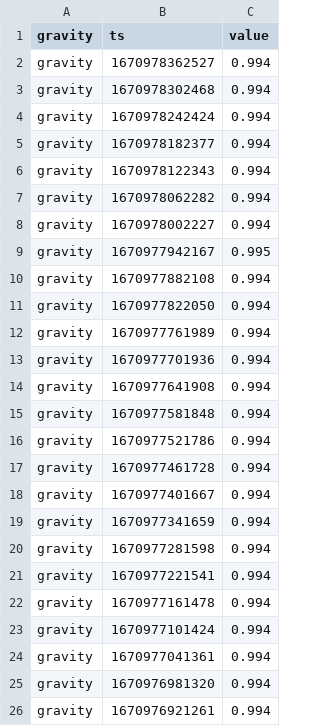
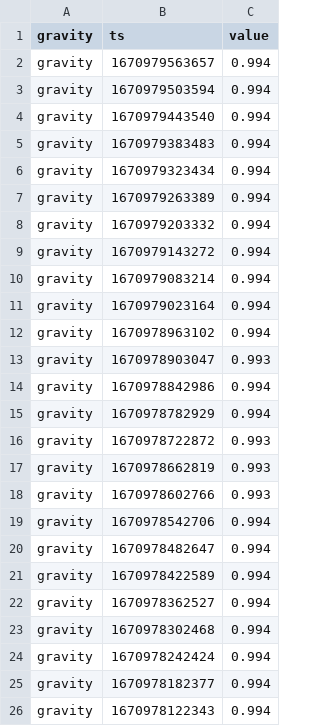
Before and after one commit to topzoz/BranntweinAG-data, a CSV file: gravity.csv, drawn as a sheet; only a part is shown; the shorter side is filled out with more unchanged rows; the diff names each change by its address in the sheet, - before the commit and + after, or states it on an @@ line.

```diff
--- a/gravity.csv
+++ b/gravity.csv
+row 2: gravity | 1670979563657 | 0.994
+row 3: gravity | 1670979503594 | 0.994
+row 4: gravity | 1670979443540 | 0.994
+row 5: gravity | 1670979383483 | 0.994
+row 6: gravity | 1670979323434 | 0.994
+row 7: gravity | 1670979263389 | 0.994
+row 8: gravity | 1670979203332 | 0.994
+row 9: gravity | 1670979143272 | 0.994
+row 10: gravity | 1670979083214 | 0.994
+row 11: gravity | 1670979023164 | 0.994
+row 12: gravity | 1670978963102 | 0.994
+row 13: gravity | 1670978903047 | 0.993
+row 14: gravity | 1670978842986 | 0.994
+row 15: gravity | 1670978782929 | 0.994
+row 16: gravity | 1670978722872 | 0.993
+row 17: gravity | 1670978662819 | 0.993
+row 18: gravity | 1670978602766 | 0.993
+row 19: gravity | 1670978542706 | 0.994
+row 20: gravity | 1670978482647 | 0.994
+row 21: gravity | 1670978422589 | 0.994
```
Also changed, not shown: temperature.csv, weight.csv.
